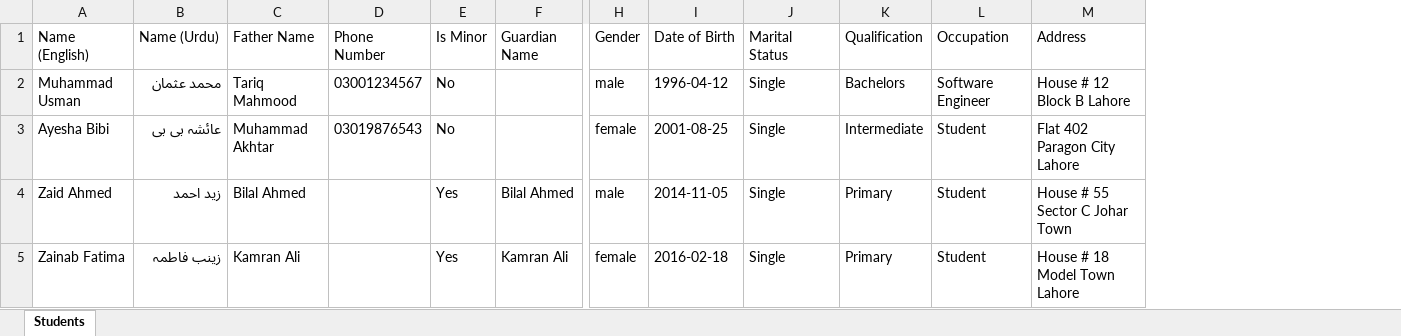
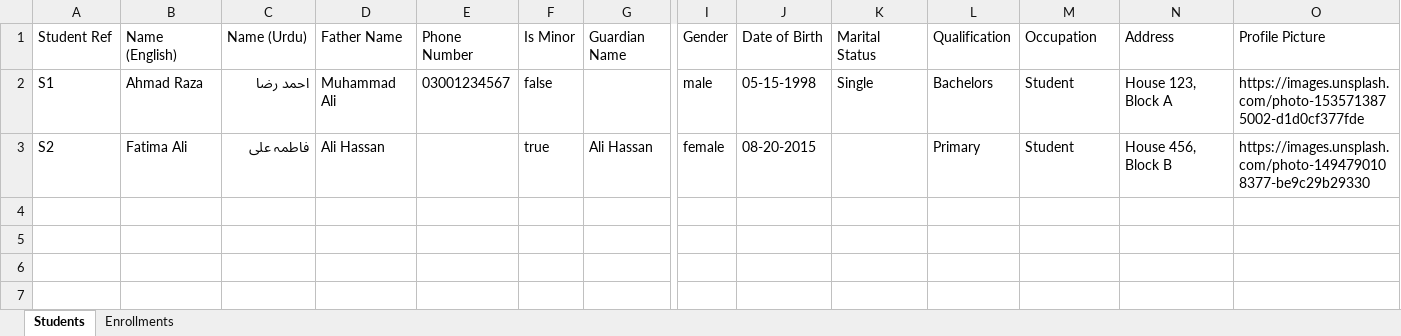
Before and after one commit to LeoaTech/quran-foundation, an Excel workbook: sample_students.xlsx, sheet Students, drawn as a sheet; only a part is shown, gaps mark what is left out; values as stored, in another font and other column widths than the file's, no borders; removed rows and columns are numbered as before the commit, all else as after; rows hold the shown columns only; the diff names each change by its address in the sheet, - before the commit and + after, or states it on an @@ line.

Commit message:
feat(data): update student records in CSV and modify Excel file for consistency

```diff
--- a/sample_students.xlsx (sheet Students)
+++ b/sample_students.xlsx (sheet Students)
+sheet tab: Enrollments
+column A (Student Ref), row 2: S1
+column O (Profile Picture), row 2: https://images.unsplash.com/photo-1535713875002-d1d0cf377fde
-B2 (Name (English)): Muhammad Usman
+B2 (Name (English)): Ahmad Raza
-C2 (Name (Urdu)): محمد عثمان
+C2 (Name (Urdu)): احمد رضا
-D2 (Father Name): Tariq Mahmood
+D2 (Father Name): Muhammad Ali
-F2 (Is Minor): No
+F2 (Is Minor): false
-J2 (Date of Birth): 1996-04-12
+J2 (Date of Birth): 05-15-1998
-M2 (Occupation): Software Engineer
+M2 (Occupation): Student
-N2 (Address): House # 12 Block B Lahore
+N2 (Address): House 123, Block A
-row 3: Ayesha Bibi | عائشہ بی بی | Muhammad Akhtar | 03019876543 | No |  | female | 2001-08-25 | Single | Intermediate | Student | Flat 402 Paragon City Lahore
-row 4: Zaid Ahmed | زید احمد | Bilal Ahmed |  | Yes | Bilal Ahmed | male | 2014-11-05 | Single | Primary | Student | House # 55 Sector C Johar Town
-row 5: Zainab Fatima | زینب فاطمہ | Kamran Ali |  | Yes | Kamran Ali | female | 2016-02-18 | Single | Primary | Student | House # 18 Model Town Lahore
+row 3: S2 | Fatima Ali | فاطمہ علی | Ali Hassan |  | true | Ali Hassan | female | 08-20-2015 |  | Primary | Student | House 456, Block B | https://images.unsplash.com/photo-1494790108377-be9c29b29330
```
Also changed, not shown: 1 other file.
